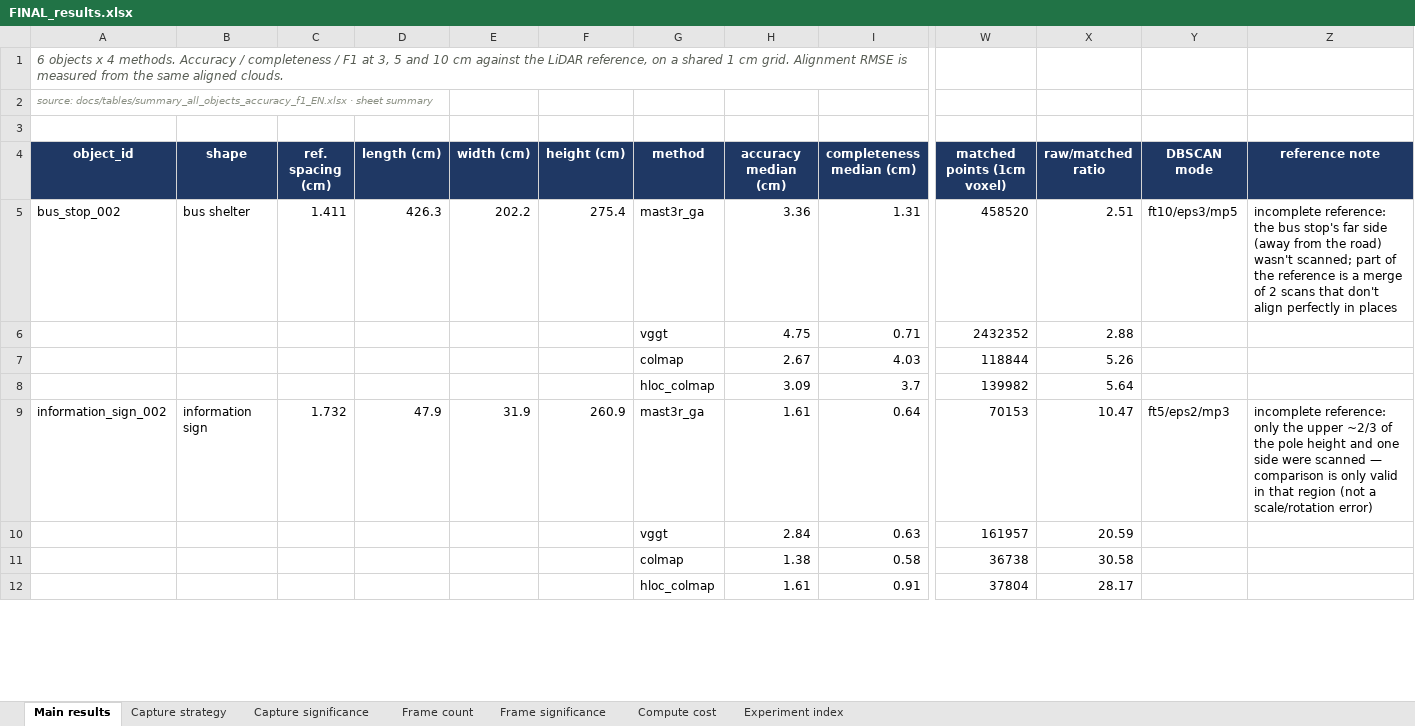
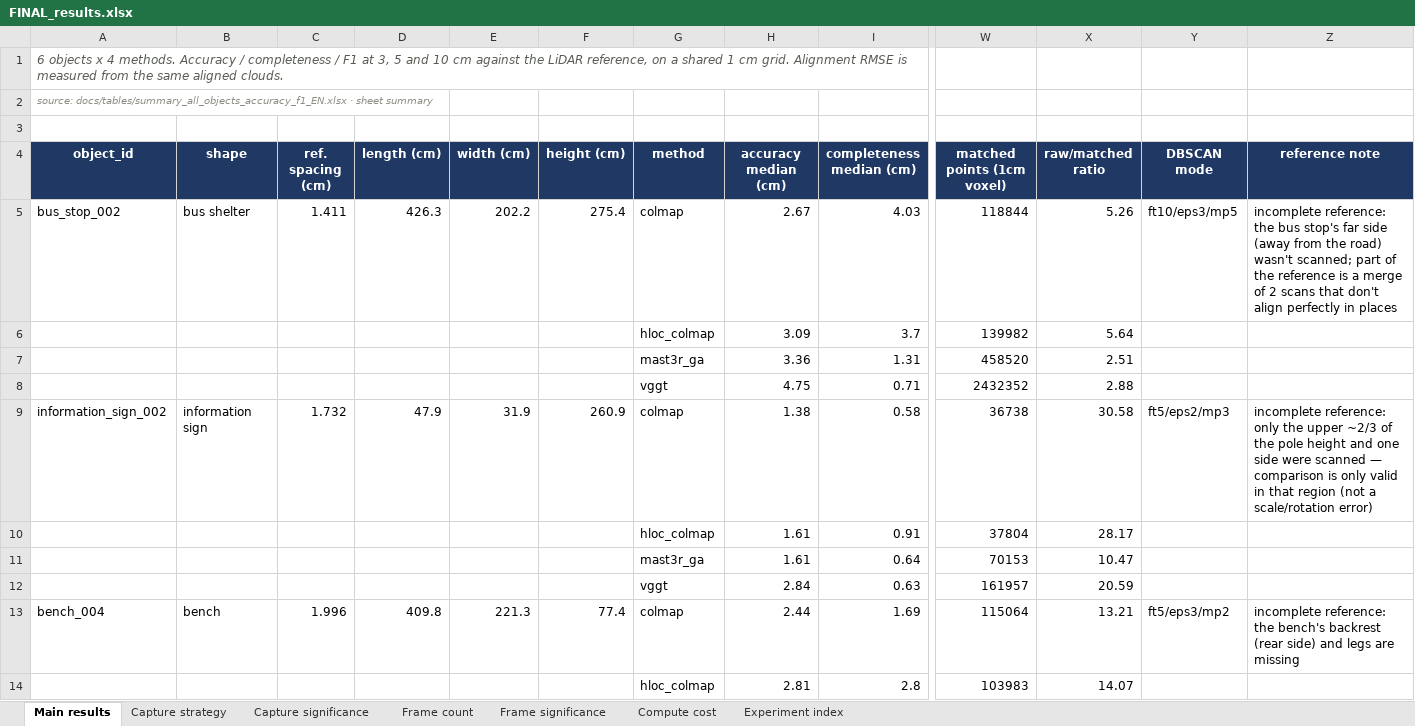
Before and after one commit to vslsoo/image-based-3d-reconstruction-vs-lidar, an Excel workbook: docs/tables/FINAL_results.xlsx, sheet Main results, drawn as a sheet; only a part is shown, gaps mark what is left out; values as stored, in another font and other column widths than the file's, no borders; removed rows and columns are numbered as before the commit, all else as after; rows hold the shown columns only; the diff covers the shown part only; the diff names each change by its address in the sheet, - before the commit and + after, or states it on an @@ line.

```diff
--- a/docs/tables/FINAL_results.xlsx (sheet Main results)
+++ b/docs/tables/FINAL_results.xlsx (sheet Main results)
+row 5: bus_stop_002 | bus shelter | 1.411 | 426.3 | 202.2 | 275.4 | colmap | 2.67 | 4.03 | 118844 | 5.26 | ft10/eps3/mp5 | incomplete reference: the bus stop's far side (away from the road) wasn't scanned; part of the reference is a merge of 2 scans that don't align perfectly in places
@@ row 8 moved to row 6: hloc_colmap @@
-A7 (object_id): bus_stop_002
+A7 (object_id): (empty)
-B7 (shape): bus shelter
+B7 (shape): (empty)
-C7 (ref. spacing (cm)): 1.411
+C7 (ref. spacing (cm)): (empty)
-D7 (length (cm)): 426.3
+D7 (length (cm)): (empty)
-E7 (width (cm)): 202.2
+E7 (width (cm)): (empty)
-F7 (height (cm)): 275.4
+F7 (height (cm)): (empty)
-Y7 (DBSCAN mode): ft10/eps3/mp5
+Y7 (DBSCAN mode): (empty)
-Z7 (reference note): incomplete reference: the bus stop's far side (away from the road) wasn't scanned; part of the reference is a merge of 2 scans that don't align perfectly in places
+Z7 (reference note): (empty)
-row 7:  |  |  |  |  |  | colmap | 2.67 | 4.03 | 118844 | 5.26
+row 9: information_sign_002 | information sign | 1.732 | 47.9 | 31.9 | 260.9 | colmap | 1.38 | 0.58 | 36738 | 30.58 | ft5/eps2/mp3 | incomplete reference: only the upper ~2/3 of the pole height and one side were scanned — comparison is only valid in that region (not a scale/rotation error)
@@ row 12 moved to row 10: hloc_colmap @@
-A11 (object_id): information_sign_002
+A11 (object_id): (empty)
-B11 (shape): information sign
+B11 (shape): (empty)
-C11 (ref. spacing (cm)): 1.732
+C11 (ref. spacing (cm)): (empty)
-D11 (length (cm)): 47.9
+D11 (length (cm)): (empty)
-E11 (width (cm)): 31.9
+E11 (width (cm)): (empty)
-F11 (height (cm)): 260.9
+F11 (height (cm)): (empty)
-Y11 (DBSCAN mode): ft5/eps2/mp3
+Y11 (DBSCAN mode): (empty)
-Z11 (reference note): incomplete reference: only the upper ~2/3 of the pole height and one side were scanned — comparison is only valid in that region (not a scale/rotation error)
+Z11 (reference note): (empty)
-row 11:  |  |  |  |  |  | colmap | 1.38 | 0.58 | 36738 | 30.58
+row 13: bench_004 | bench | 1.996 | 409.8 | 221.3 | 77.4 | colmap | 2.44 | 1.69 | 115064 | 13.21 | ft5/eps3/mp2 | incomplete reference: the bench's backrest (rear side) and legs are missing
@@ row 16 moved to row 14: hloc_colmap @@
```
Also changed, not shown: 3 added rows, 4 removed rows, 3 moved rows and 32 edited cells elsewhere in this sheet, docs/tables/summary_all_objects_accuracy_f1.xlsx, docs/tables/summary_all_objects_accuracy_f1_EN.xlsx, 6 other files.
